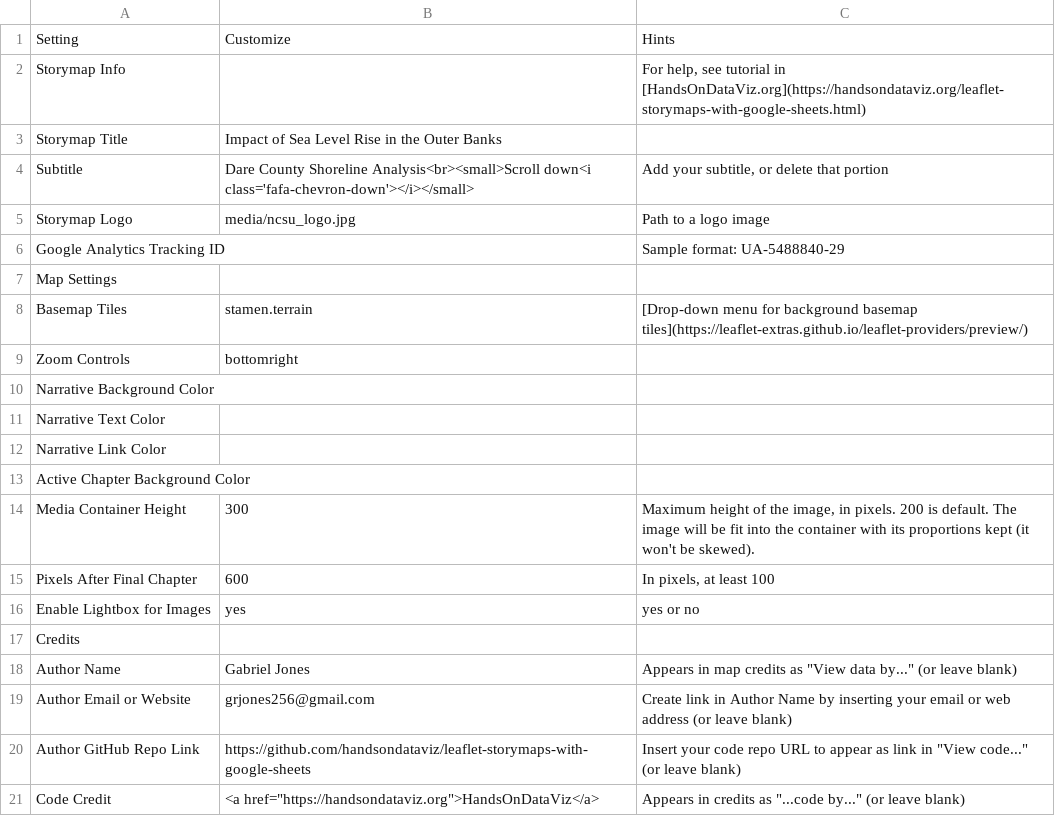
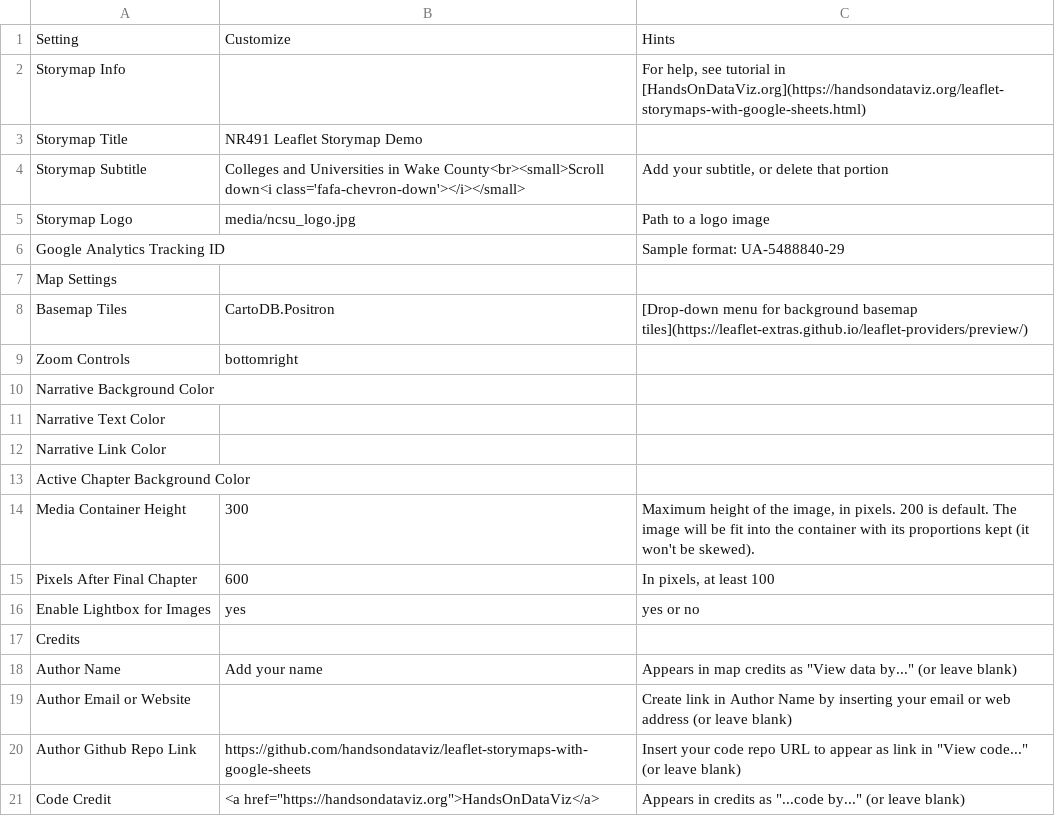
Before and after one commit to grjones256/Dare-County-Shoreline-Analysis, a CSV file: csv/Options_Template.csv, drawn as a sheet.

```diff
--- a/csv/Options_Template.csv
+++ b/csv/Options_Template.csv
@@ -2,4 +2,4 @@ Setting,Customize,Hints
 Storymap Info,,"For help, see tutorial in [HandsOnDataViz.org](https://handsondataviz.org/leaflet-storymaps-with-google-sheets.html)"
-Storymap Title,Impact of Sea Level Rise in the Outer Banks,
-Subtitle,Dare County Shoreline Analysis<br><small>Scroll down<i class='fafa-chevron-down'></i></small>,"Add your subtitle, or delete that portion"
+Storymap Title,NR491 Leaflet Storymap Demo,
+Storymap Subtitle,Colleges and Universities in Wake County<br><small>Scroll down<i class='fafa-chevron-down'></i></small>,"Add your subtitle, or delete that portion"
 Storymap Logo,media/ncsu_logo.jpg,Path to a logo image
@@ -7,3 +7,3 @@ Google Analytics Tracking ID,,Sample format: UA-5488840-29
 Map Settings,,
-Basemap Tiles,stamen.terrain,[Drop-down menu for background basemap tiles](https://leaflet-extras.github.io/leaflet-providers/preview/)
+Basemap Tiles,CartoDB.Positron,[Drop-down menu for background basemap tiles](https://leaflet-extras.github.io/leaflet-providers/preview/)
 Zoom Controls,bottomright,
@@ -17,5 +17,5 @@ Enable Lightbox for Images,yes,yes or no
 Credits,,
-Author Name,Gabriel Jones,"Appears in map credits as ""View data by..."" (or leave blank)"
-Author Email or Website,grjones256@gmail.com,Create link in Author Name by inserting your email or web address (or leave blank)
-Author GitHub Repo Link,https://github.com/handsondataviz/leaflet-storymaps-with-google-sheets,"Insert your code repo URL to appear as link in ""View code..."" (or leave blank)"
+Author Name,Add your name,"Appears in map credits as ""View data by..."" (or leave blank)"
+Author Email or Website,,Create link in Author Name by inserting your email or web address (or leave blank)
+Author Github Repo Link,https://github.com/handsondataviz/leaflet-storymaps-with-google-sheets,"Insert your code repo URL to appear as link in ""View code..."" (or leave blank)"
 Code Credit,"<a href=""https://handsondataviz.org"">HandsOnDataViz</a>","Appears in credits as ""...code by..."" (or leave blank)"
```
Also changed, not shown: csv/Chapters.csv, csv/Options.csv, 41 other files.
